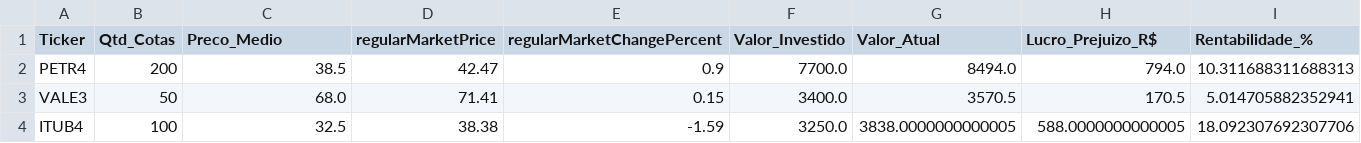
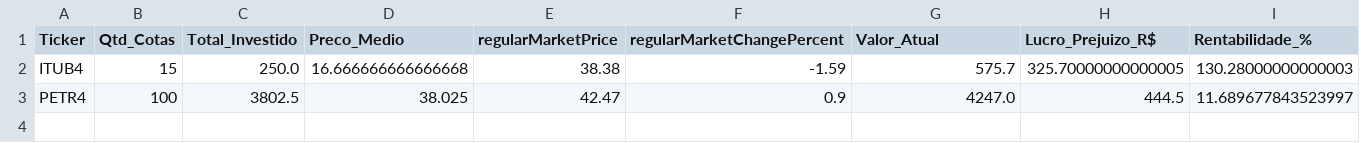
Before and after one commit to ISO158/investment_monitoring, a CSV file: data/carteira_atualizada.csv, drawn as a sheet; removed rows and columns are numbered as before the commit, all else as after; the diff names each change by its address in the sheet, - before the commit and + after, or states it on an @@ line.

Commit message:
ALTERAÇÕES NA FUNÇÃO PARA CALCULAR AS MÉTRICAS DA CARTEIRA

```diff
--- a/data/carteira_atualizada.csv
+++ b/data/carteira_atualizada.csv
+column C (Total_Investido), row 2: 250.0
-column F (Valor_Investido), row 4: 3250.0
-row 2: PETR4 | 200 | 38.5 | 42.47 | 0.9 | 7700.0 | 8494.0 | 794.0 | 10.311688311688313
-row 3: VALE3 | 50 | 68.0 | 71.41 | 0.15 | 3400.0 | 3570.5 | 170.5 | 5.014705882352941
-B2 (Qtd_Cotas): 100
+B2 (Qtd_Cotas): 15
-D2 (Preco_Medio): 32.5
+D2 (Preco_Medio): 16.666666666666668
-G2 (Valor_Atual): 3838.0000000000005
+G2 (Valor_Atual): 575.7
-H2 (Lucro_Prejuizo_R$): 588.0000000000005
+H2 (Lucro_Prejuizo_R$): 325.70000000000005
-I2 (Rentabilidade_%): 18.092307692307706
+I2 (Rentabilidade_%): 130.28000000000003
+row 3: PETR4 | 100 | 3802.5 | 38.025 | 42.47 | 0.9 | 4247.0 | 444.5 | 11.689677843523997
```
Also changed, not shown: 2 other files.
